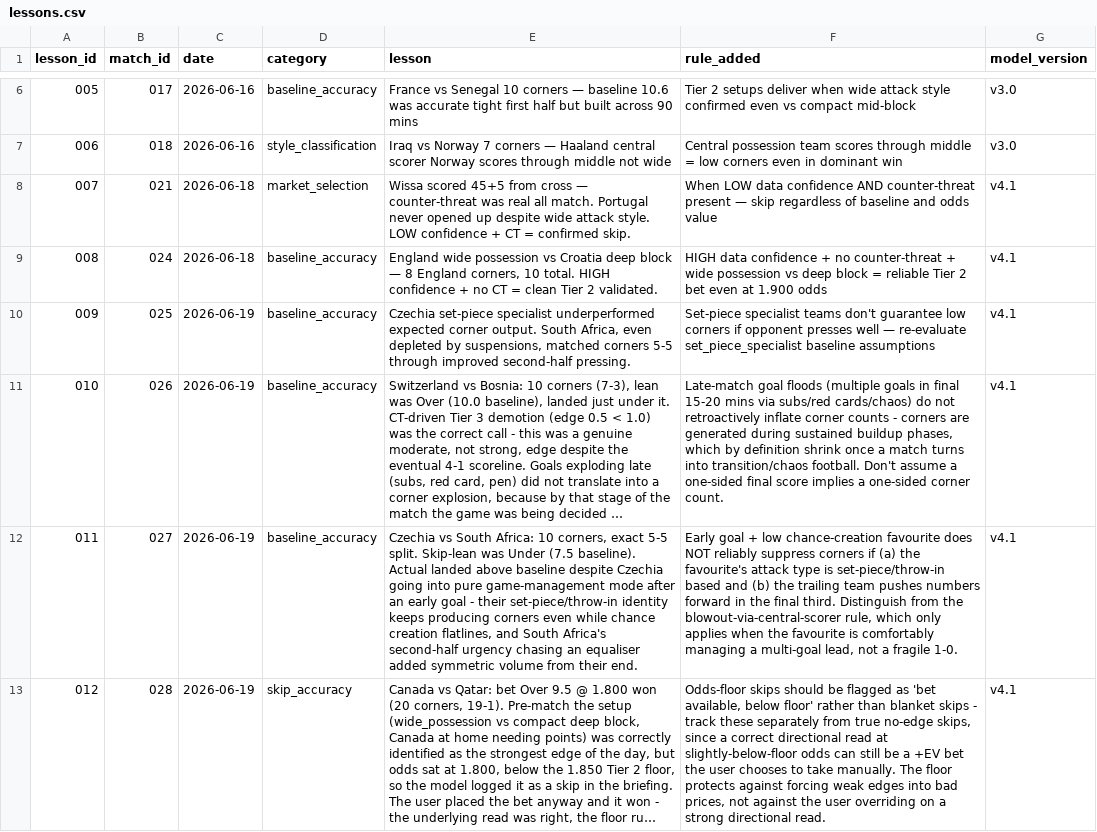
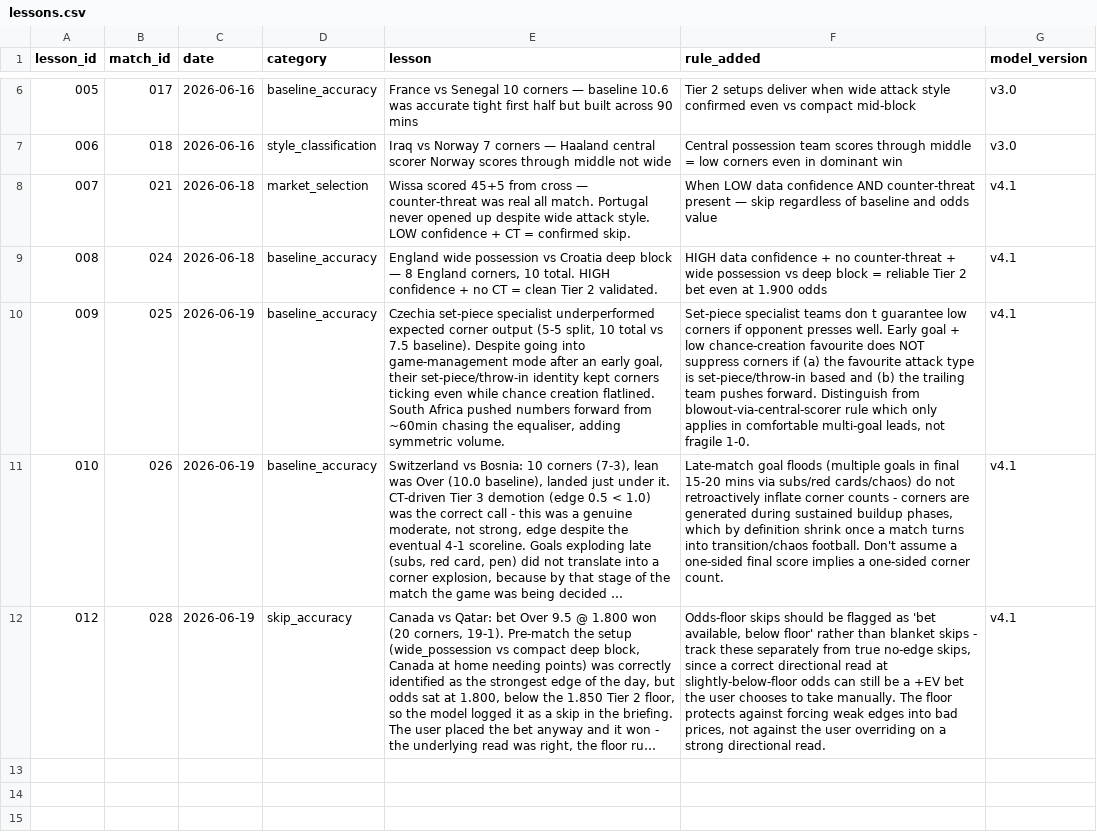
Before and after one commit to phildinh/world-cup-corners-model, a CSV file: data/lessons.csv, drawn as a sheet; only a part is shown, gaps mark what is left out; long unchanged cells end in …; the diff names each change by its address in the sheet, - before the commit and + after, or states it on an @@ line.

```diff
--- a/data/lessons.csv
+++ b/data/lessons.csv
-E10 (lesson): …expected corner output. South Africa, even depleted by suspensions, matched corners 5-5 through improved second-half pressing.
+E10 (lesson): …expected corner output (5-5 split, 10 total vs 7.5 baseline). Despite going into game-management mode after an early goal, their set-piece/throw-in identity kept corners ticking even while chance creation flatlined. South Africa pushed numbers forward from ~60min chasing the equaliser, adding symmetric volume.
-F10 (rule_added): …specialist teams don't guarantee low corners if opponent presses well — re-evaluate set_piece_specialist baseline assumptions
+F10 (rule_added): …specialist teams don t guarantee low corners if opponent presses well. Early goal + low chance-creation favourite does NOT suppress corners if (a) the favourite attack type is set-piece/throw-in based and (b) the trailing team pushes forward. Distinguish from blowout-via-central-scorer rule which only applies in comfortable multi-goal leads, not fragile 1-0.
-row 12: 011 | 027 | 2026-06-19 | baseline_accuracy | Czechia vs South Africa: 10 corners, exact 5-5 split. Skip-lean was Under (7.5 baseline). Actual landed above baseline despite Czechia going into pure game-management mode after an early goal - their set-piece/throw-in identity keeps producing corners even while chance creation flatlines, and South Africa's second-half urgency chasing an equaliser added symmetric volume from their end. | Early goal + low chance-creation favourite does NOT reliably suppress corners if (a) the favourite's attack type is set-piece/throw-in based and (b) the trailing team pushes numbers forward in the final third. Distinguish from the blowout-via-central-scorer rule, which only applies when the favourite is comfortably managing a multi-goal lead, not a fragile 1-0. | v4.1
```
Also changed, not shown: data/matches.csv, data/model_versions.csv, 10 other files.
